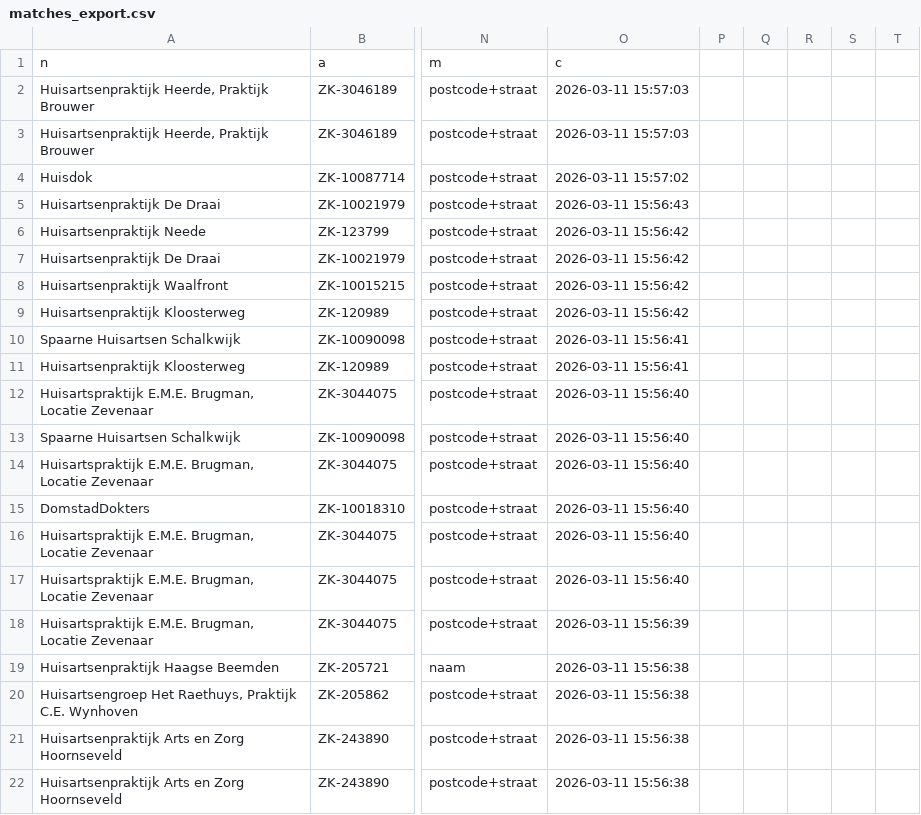
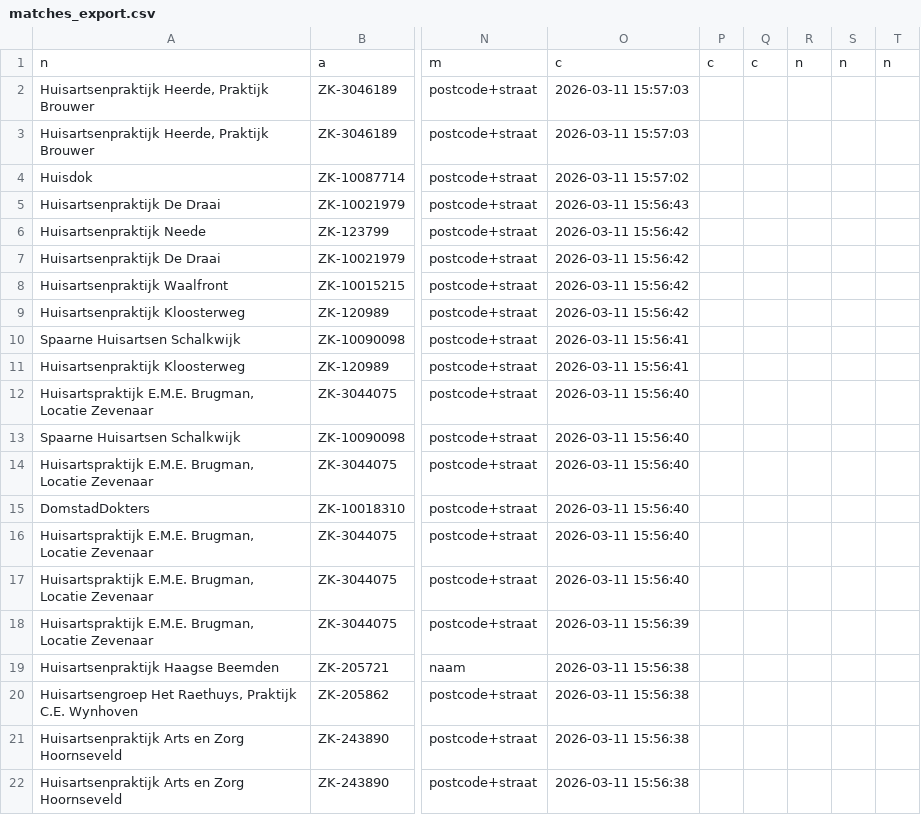
Before and after one commit to growthguruthom/huisarts-scraper, a CSV file: data/matches_export.csv, drawn as a sheet; only a part is shown, gaps mark what is left out; the diff names each change by its address in the sheet, - before the commit and + after, or states it on an @@ line.

Commit message:
Daily scrape: +0 signalen, +0 matches [skip ci]

```diff
--- a/data/matches_export.csv
+++ b/data/matches_export.csv
-P1: (empty)
+P1: c
-Q1: (empty)
+Q1: c
-R1: (empty)
+R1: n
-S1: (empty)
+S1: n
-T1: (empty)
+T1: n
```
Also changed, not shown: 1 other file.
